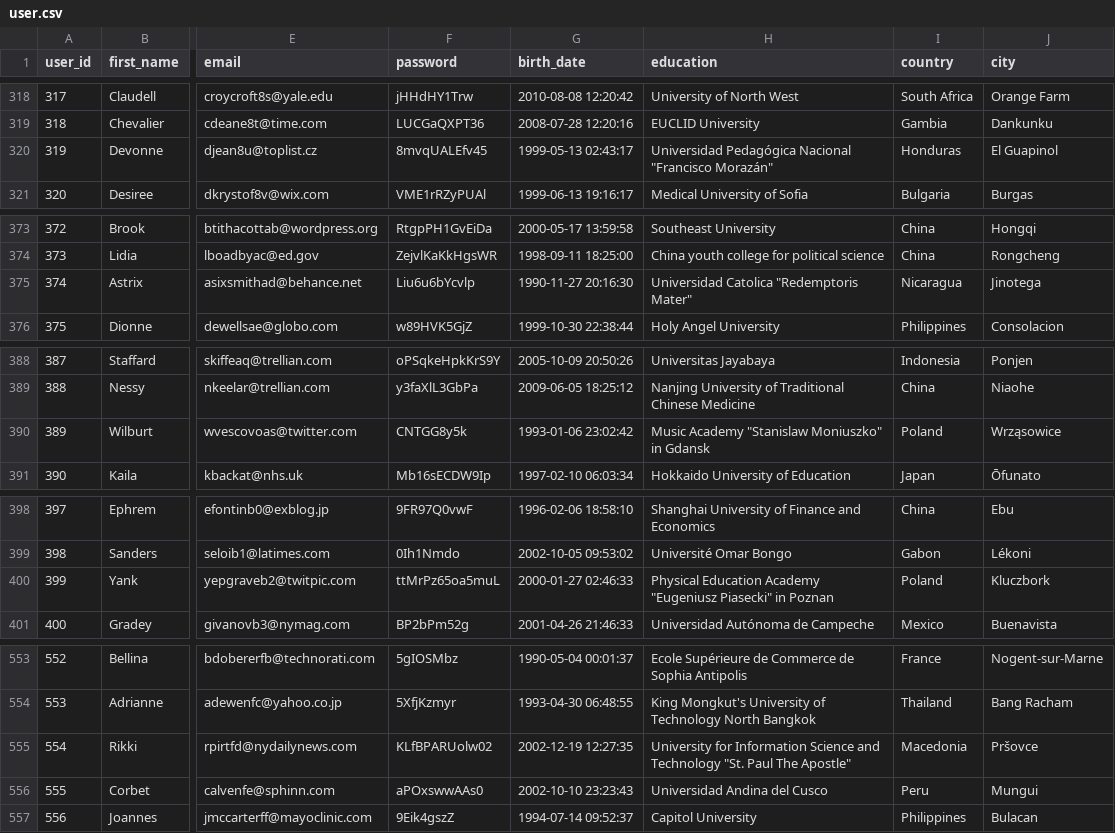
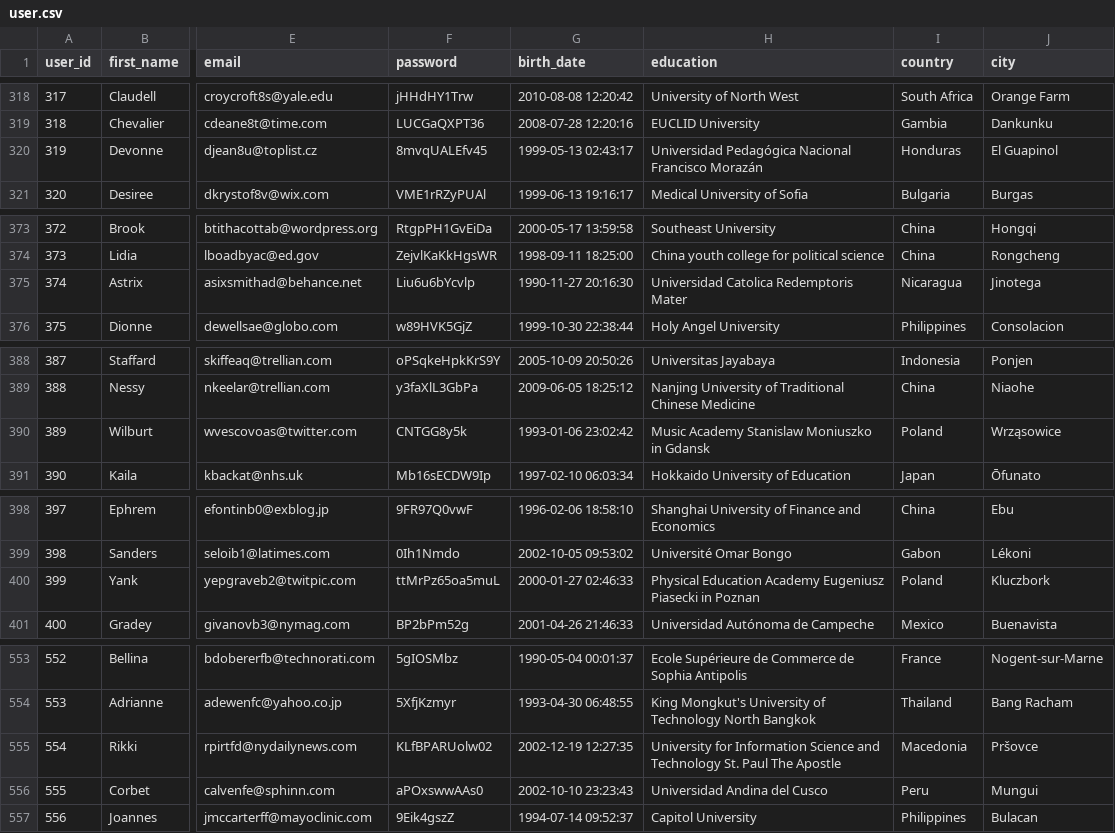
Before and after one commit to usefmahmud/social-media-database, a CSV file: data/user.csv, drawn as a sheet; only a part is shown, gaps mark what is left out; the diff covers the shown part only; the diff names each change by its address in the sheet, - before the commit and + after, or states it on an @@ line.

```diff
--- a/data/user.csv
+++ b/data/user.csv
-H320 (education): …Pedagógica Nacional "Francisco Morazán"
+H320 (education): …Pedagógica Nacional Francisco Morazán
-H375 (education): Universidad Catolica "Redemptoris Mater"
+H375 (education): Universidad Catolica Redemptoris Mater
-H390 (education): Music Academy "Stanislaw Moniuszko" in Gdansk
+H390 (education): Music Academy Stanislaw Moniuszko in Gdansk
-H400 (education): …Education Academy "Eugeniusz Piasecki" in Poznan
+H400 (education): …Education Academy Eugeniusz Piasecki in Poznan
-H555 (education): …and Technology "St. Paul The Apostle"
+H555 (education): …and Technology St. Paul The Apostle
```
Also changed, not shown: 12 edited cells elsewhere in this file, 3 other files.
